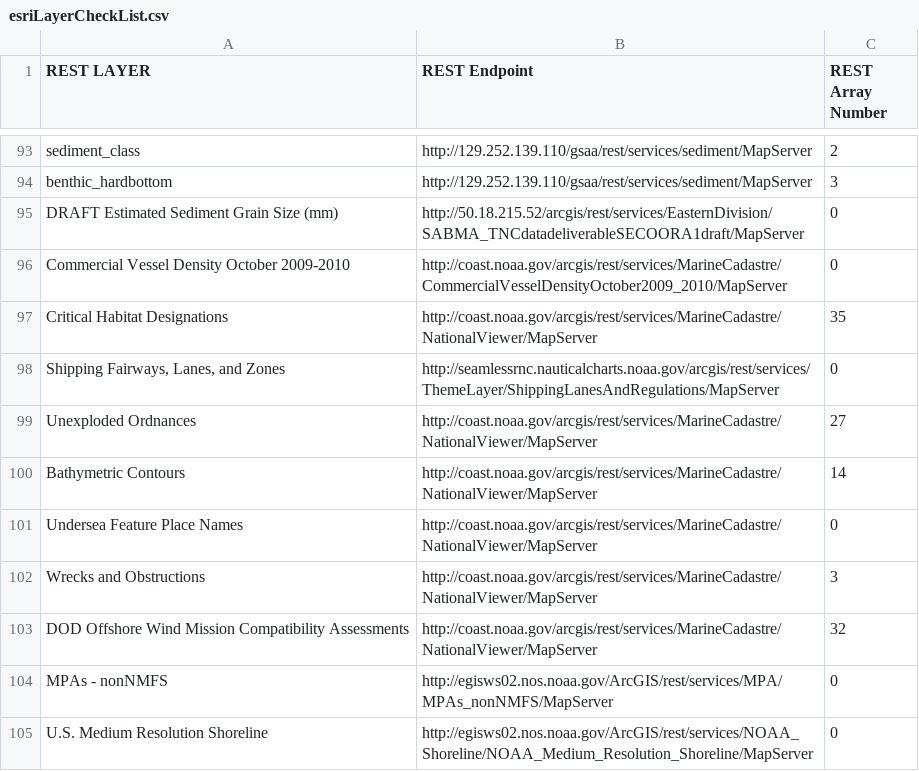
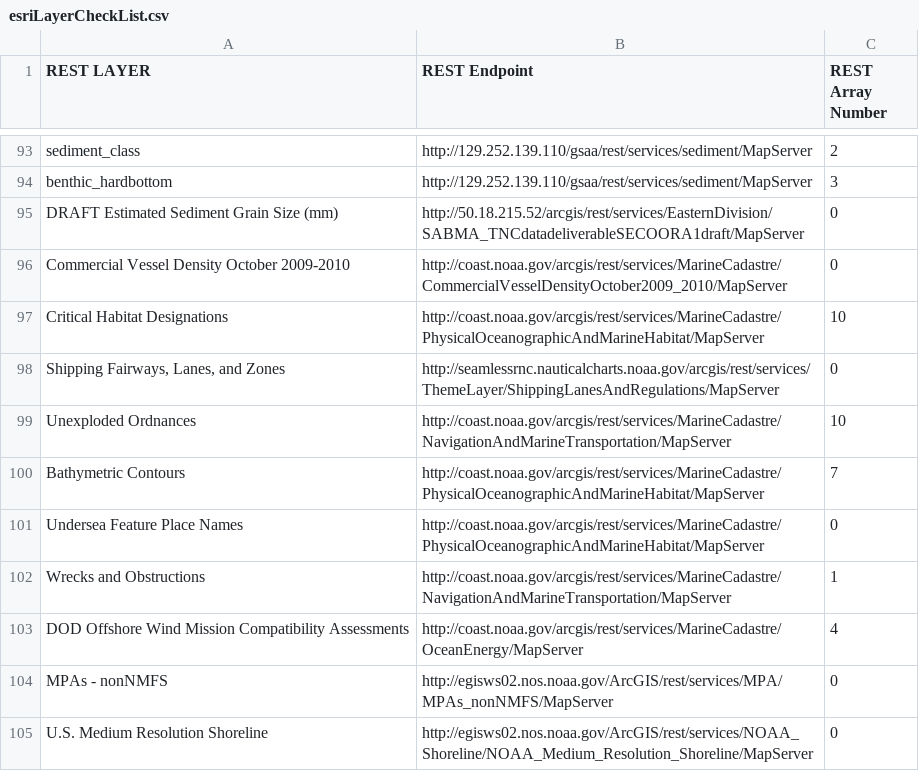
Before and after one commit to gsaaportal/marco-portal, a CSV file: marco/general/management/esriLayerCheckList.csv, drawn as a sheet; only a part is shown, gaps mark what is left out.

```diff
--- a/marco/general/management/esriLayerCheckList.csv
+++ b/marco/general/management/esriLayerCheckList.csv
@@ -96,9 +96,9 @@ DRAFT Estimated Sediment Grain Size (mm),http://50.18.215.52/arcgis/rest/service
 Commercial Vessel Density October 2009-2010,http://coast.noaa.gov/arcgis/rest/services/MarineCadastre/CommercialVesselDensityOctober2009_2010/MapServer,0
-Critical Habitat Designations,http://coast.noaa.gov/arcgis/rest/services/MarineCadastre/NationalViewer/MapServer,35
+Critical Habitat Designations,http://coast.noaa.gov/arcgis/rest/services/MarineCadastre/PhysicalOceanographicAndMarineHabitat/MapServer,10
 "Shipping Fairways, Lanes, and Zones",http://seamlessrnc.nauticalcharts.noaa.gov/arcgis/rest/services/ThemeLayer/ShippingLanesAndRegulations/MapServer,0
-Unexploded Ordnances,http://coast.noaa.gov/arcgis/rest/services/MarineCadastre/NationalViewer/MapServer,27
-Bathymetric Contours,http://coast.noaa.gov/arcgis/rest/services/MarineCadastre/NationalViewer/MapServer,14
-Undersea Feature Place Names,http://coast.noaa.gov/arcgis/rest/services/MarineCadastre/NationalViewer/MapServer,0
-Wrecks and Obstructions,http://coast.noaa.gov/arcgis/rest/services/MarineCadastre/NationalViewer/MapServer,3
-DOD Offshore Wind Mission Compatibility Assessments,http://coast.noaa.gov/arcgis/rest/services/MarineCadastre/NationalViewer/MapServer,32
+Unexploded Ordnances,http://coast.noaa.gov/arcgis/rest/services/MarineCadastre/NavigationAndMarineTransportation/MapServer,10
+Bathymetric Contours,http://coast.noaa.gov/arcgis/rest/services/MarineCadastre/PhysicalOceanographicAndMarineHabitat/MapServer,7
+Undersea Feature Place Names,http://coast.noaa.gov/arcgis/rest/services/MarineCadastre/PhysicalOceanographicAndMarineHabitat/MapServer,0
+Wrecks and Obstructions,http://coast.noaa.gov/arcgis/rest/services/MarineCadastre/NavigationAndMarineTransportation/MapServer,1
+DOD Offshore Wind Mission Compatibility Assessments,http://coast.noaa.gov/arcgis/rest/services/MarineCadastre/OceanEnergy/MapServer,4
 MPAs - nonNMFS,http://egisws02.nos.noaa.gov/ArcGIS/rest/services/MPA/MPAs_nonNMFS/MapServer,0
```
Also changed, not shown: marco/general/management/controlFileMaster.csv.
